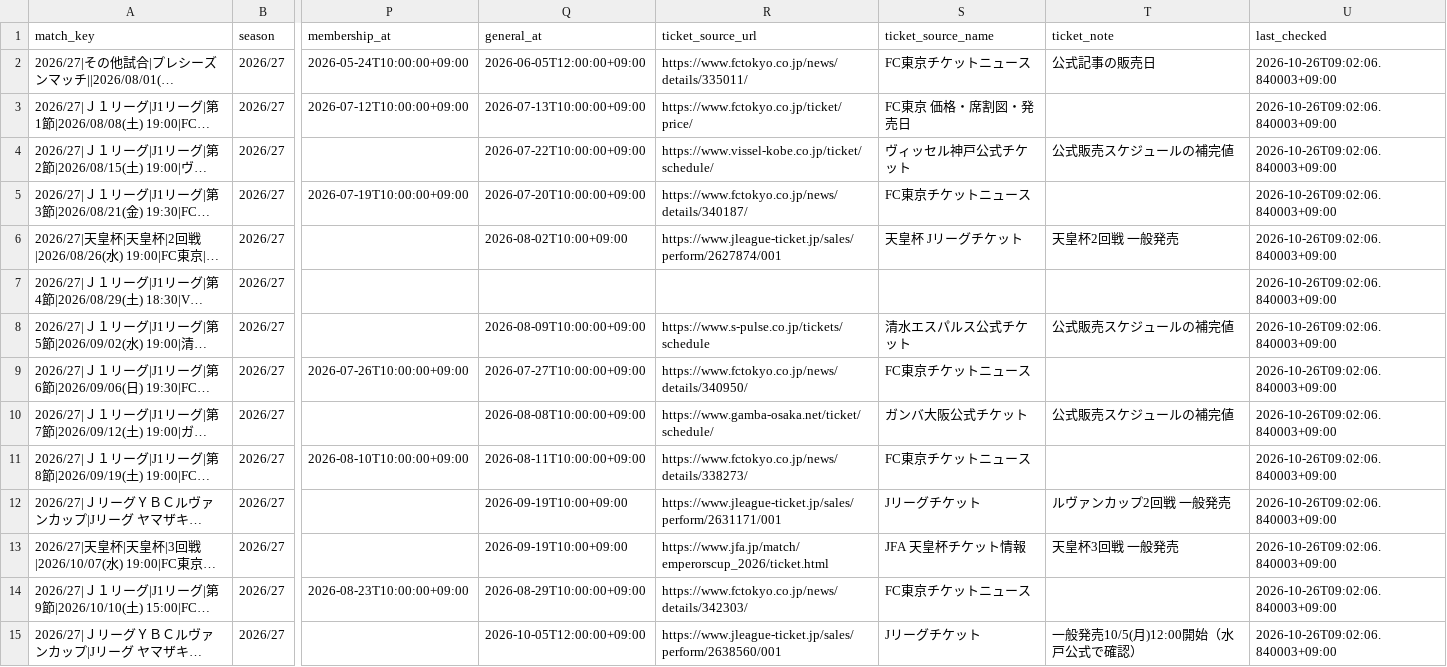
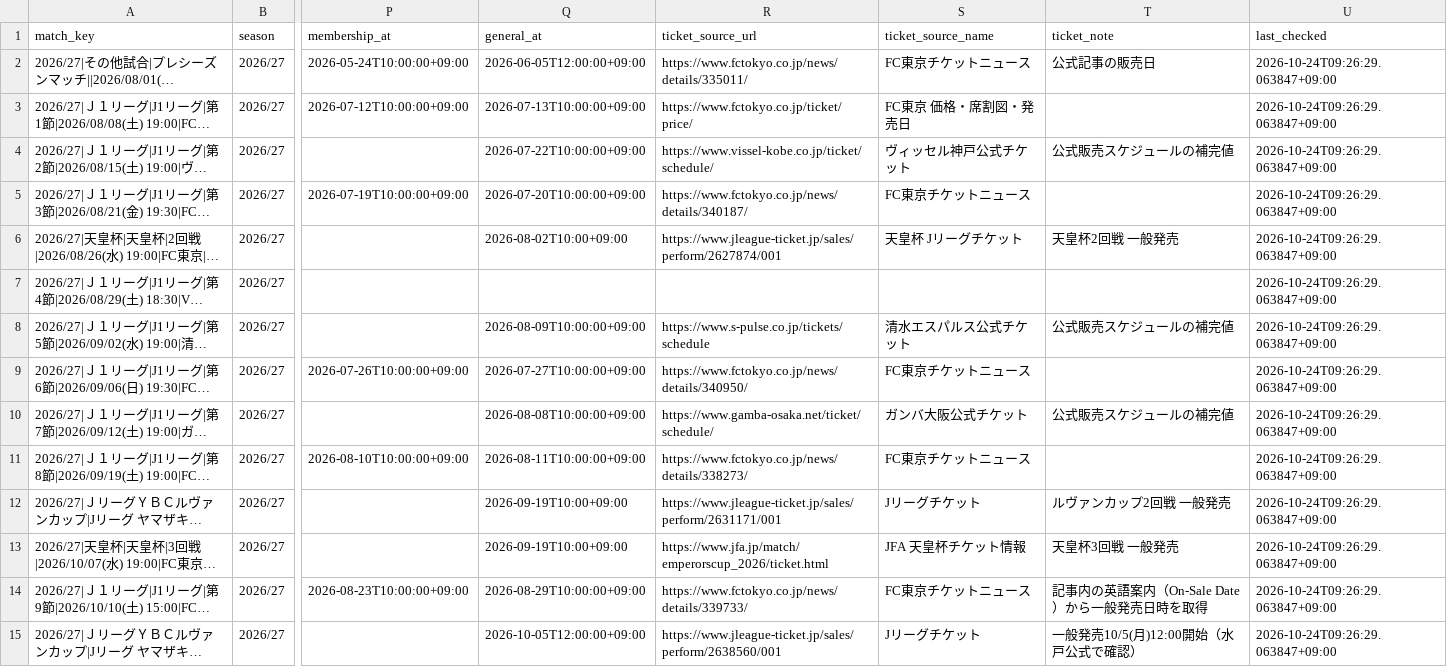
Before and after one commit to bizdocsupport/fctokyo-supporter-tools, a CSV file: data/matches.csv, drawn as a sheet; only a part is shown, gaps mark what is left out; long unchanged cells end in …; the diff covers the shown part only; the diff names each change by its address in the sheet, - before the commit and + after, or states it on an @@ line.

```diff
--- a/data/matches.csv
+++ b/data/matches.csv
-U2:U15 (last_checked): 2026-10-26T09:02:06.840003+09:00
+U2:U15 (last_checked): 2026-10-24T09:26:29.063847+09:00
-R14 (ticket_source_url): https://www.fctokyo.co.jp/news/details/342303/
+R14 (ticket_source_url): https://www.fctokyo.co.jp/news/details/339733/
-T14 (ticket_note): (empty)
+T14 (ticket_note): 記事内の英語案内（On-Sale Date）から一般発売日時を取得
```
Also changed, not shown: 38 edited cells elsewhere in this file, data/manual_overrides.csv.
